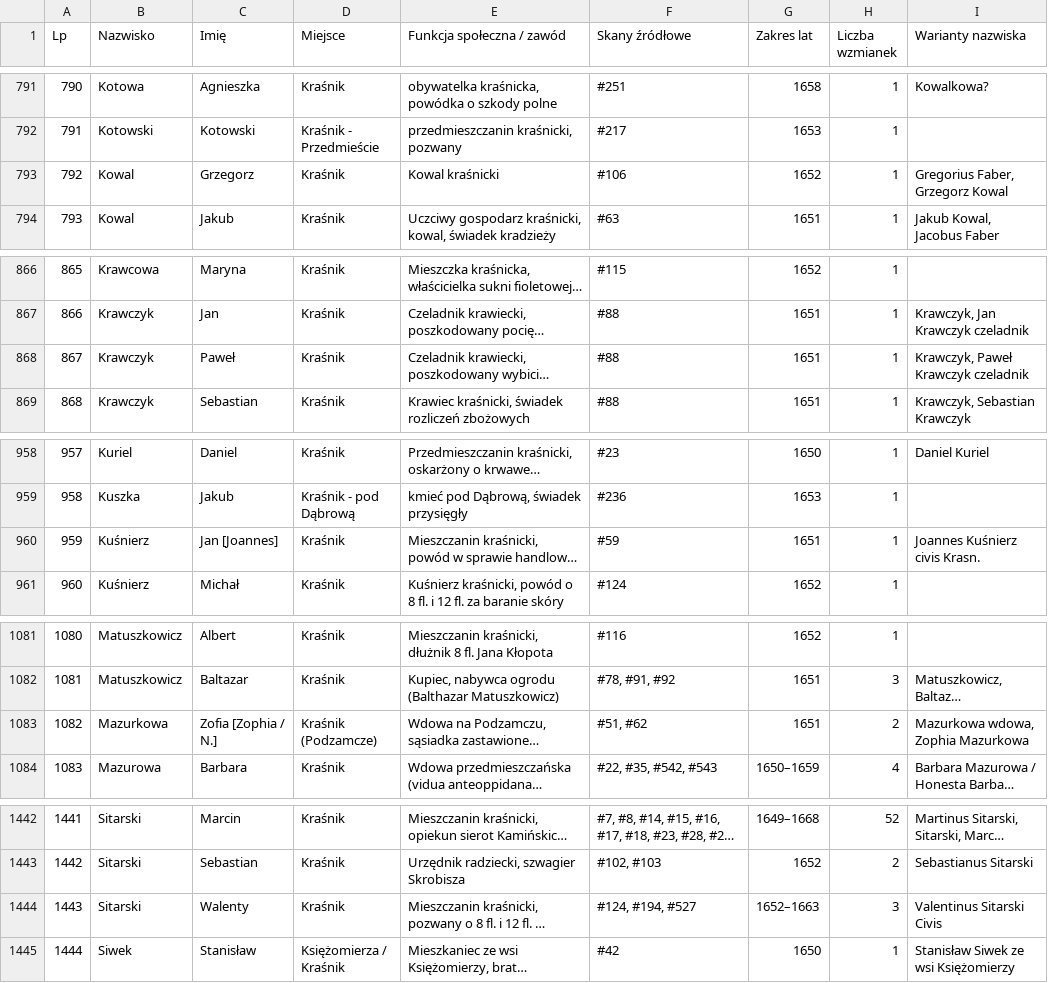
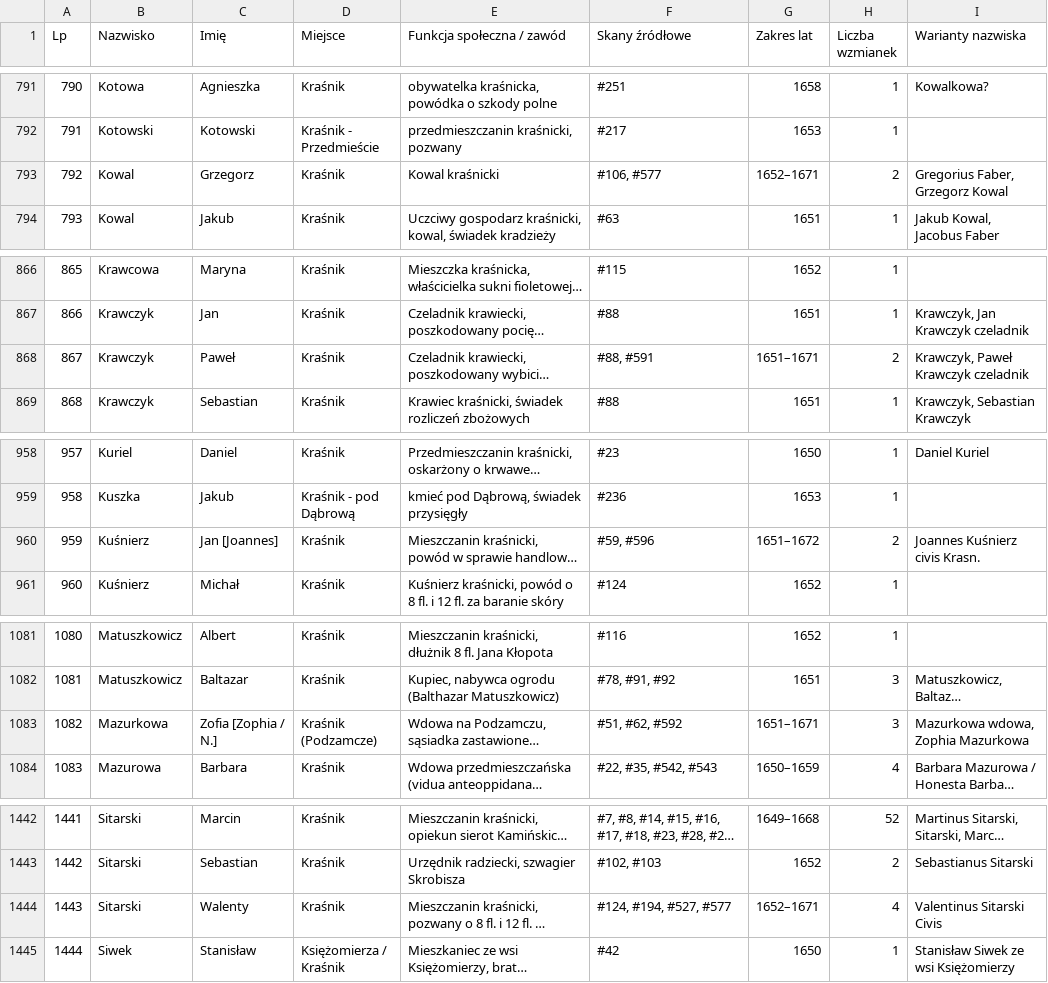
Before and after one commit to Uriel9191/Gen, a CSV file: krasnik_j16_slownik_genealogiczny.csv, drawn as a sheet; only a part is shown, gaps mark what is left out; long unchanged cells end in …; the diff covers the shown part only; the diff names each change by its address in the sheet, - before the commit and + after, or states it on an @@ line.

Commit message:
feat(j16): Transza 33 (skany 576-600) - Rozdział XXIV, Karty 69-72, 600 skanów

```diff
--- a/krasnik_j16_slownik_genealogiczny.csv
+++ b/krasnik_j16_slownik_genealogiczny.csv
-F793 (Skany źródłowe): #106
+F793 (Skany źródłowe): #106, #577
-G793 (Zakres lat): 1652
+G793 (Zakres lat): 1652–1671
-H793 (Liczba wzmianek): 1
+H793 (Liczba wzmianek): 2
-F868 (Skany źródłowe): #88
+F868 (Skany źródłowe): #88, #591
-G868 (Zakres lat): 1651
+G868 (Zakres lat): 1651–1671
-H868 (Liczba wzmianek): 1
+H868 (Liczba wzmianek): 2
-F960 (Skany źródłowe): #59
+F960 (Skany źródłowe): #59, #596
-G960 (Zakres lat): 1651
+G960 (Zakres lat): 1651–1672
-H960 (Liczba wzmianek): 1
+H960 (Liczba wzmianek): 2
-F1083 (Skany źródłowe): #51, #62
+F1083 (Skany źródłowe): #51, #62, #592
-G1083 (Zakres lat): 1651
+G1083 (Zakres lat): 1651–1671
-H1083 (Liczba wzmianek): 2
+H1083 (Liczba wzmianek): 3
-F1444 (Skany źródłowe): #124, #194, #527
+F1444 (Skany źródłowe): #124, #194, #527, #577
-G1444 (Zakres lat): 1652–1663
+G1444 (Zakres lat): 1652–1671
-H1444 (Liczba wzmianek): 3
+H1444 (Liczba wzmianek): 4
```
Also changed, not shown: 15 added rows and 45 edited cells elsewhere in this file, 2 other files.
